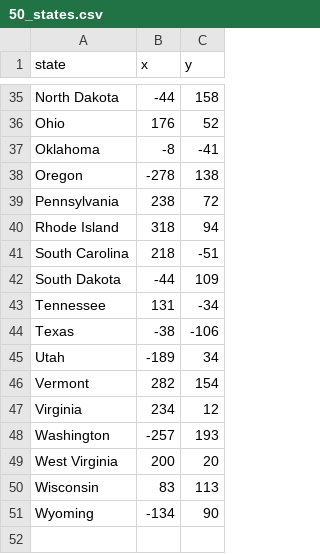
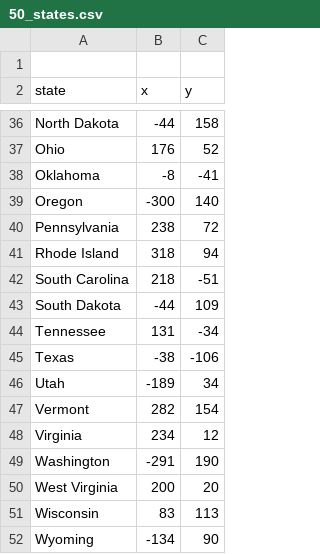
Before and after one commit to CollinNatterstad/100_days_of_code, a CSV file: OHDC_25/50_states.csv, drawn as a sheet; only a part is shown, gaps mark what is left out.

```diff
--- a/OHDC_25/50_states.csv
+++ b/OHDC_25/50_states.csv
@@ -1 +1,2 @@
+
 state,x,y
@@ -37,3 +38,3 @@ Ohio,176,52
 Oklahoma,-8,-41
-Oregon,-278,138
+Oregon,-300,140
 Pennsylvania,238,72
@@ -47,3 +48,3 @@ Vermont,282,154
 Virginia,234,12
-Washington,-257,193
+Washington,-291,190
 West Virginia,200,20
```
Also changed, not shown: 1 other file.
